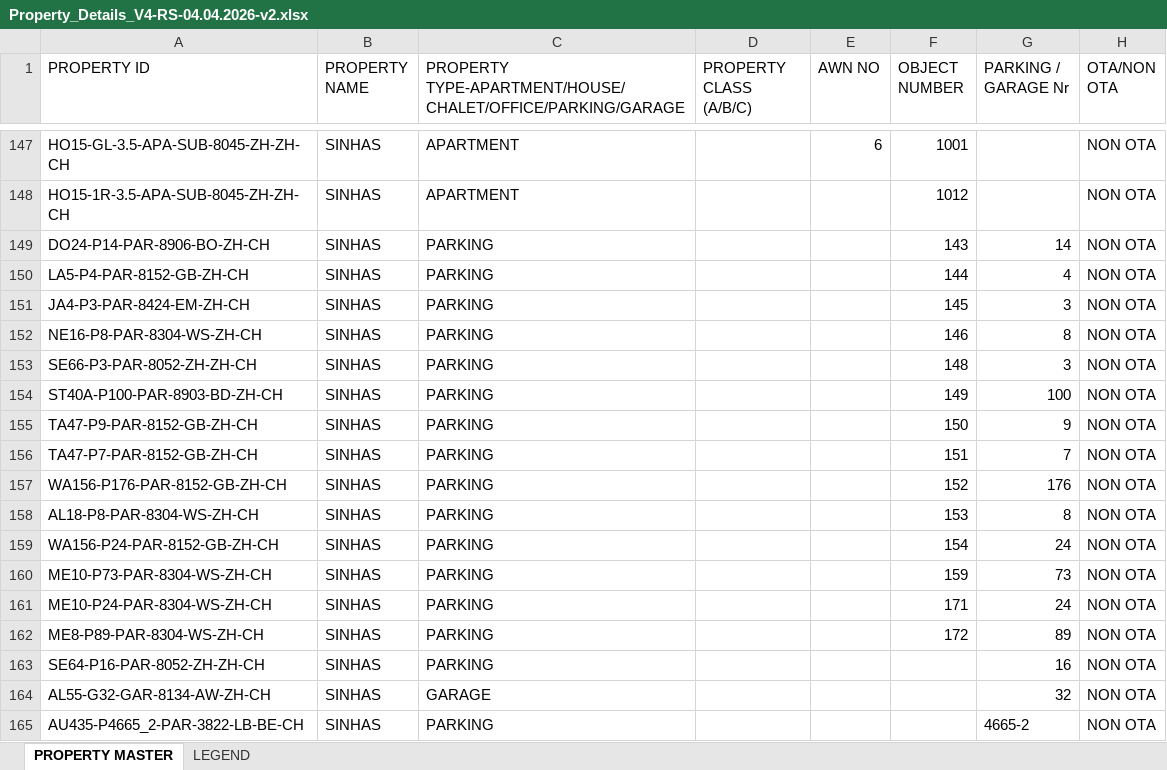
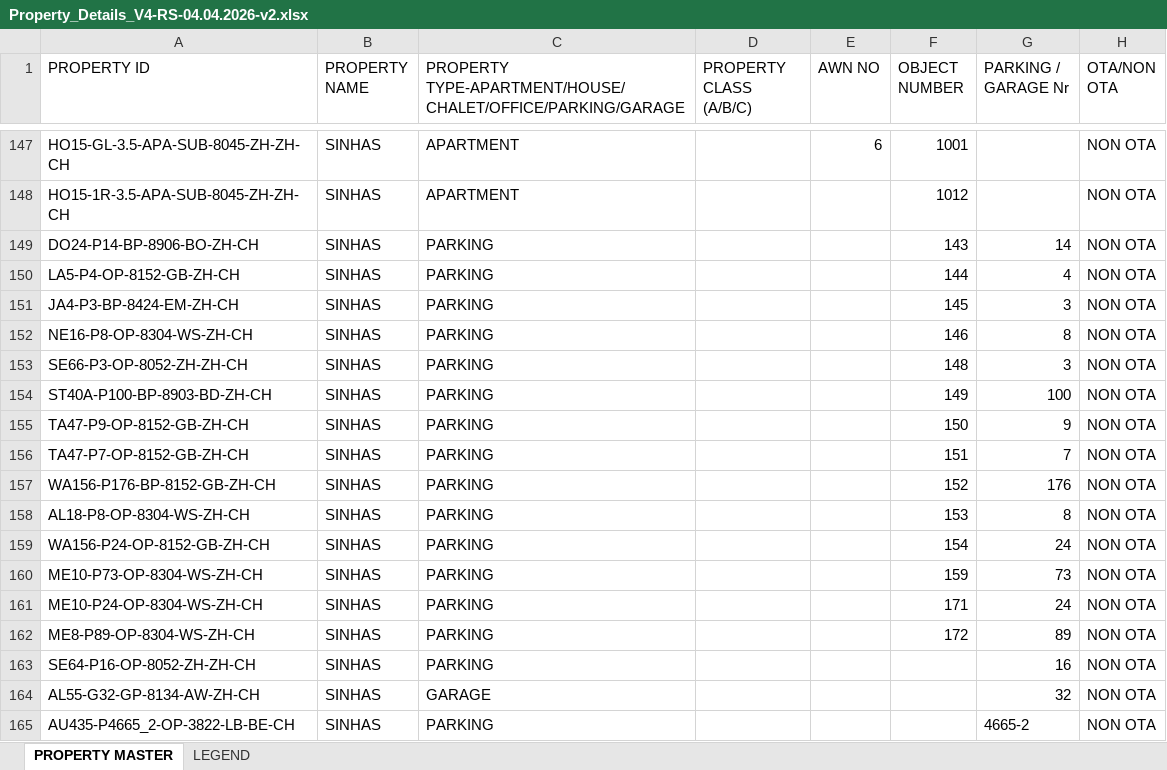
Before and after one commit to deba2k5/sinhasrealty, an Excel workbook: Property_Details_V4-RS-04.04.2026-v2.xlsx, sheet PROPERTY MASTER, drawn as a sheet; only a part is shown, gaps mark what is left out; values as stored, in another font and other column widths than the file's, no borders; the diff names each change by its address in the sheet, - before the commit and + after, or states it on an @@ line.

```diff
--- a/Property_Details_V4-RS-04.04.2026-v2.xlsx (sheet PROPERTY MASTER)
+++ b/Property_Details_V4-RS-04.04.2026-v2.xlsx (sheet PROPERTY MASTER)
-A149 (PROPERTY ID): DO24-P14-PAR-8906-BO-ZH-CH
+A149 (PROPERTY ID): DO24-P14-BP-8906-BO-ZH-CH
-A150 (PROPERTY ID): LA5-P4-PAR-8152-GB-ZH-CH
+A150 (PROPERTY ID): LA5-P4-OP-8152-GB-ZH-CH
-A151 (PROPERTY ID): JA4-P3-PAR-8424-EM-ZH-CH
+A151 (PROPERTY ID): JA4-P3-BP-8424-EM-ZH-CH
-A152 (PROPERTY ID): NE16-P8-PAR-8304-WS-ZH-CH
+A152 (PROPERTY ID): NE16-P8-OP-8304-WS-ZH-CH
-A153 (PROPERTY ID): SE66-P3-PAR-8052-ZH-ZH-CH
+A153 (PROPERTY ID): SE66-P3-OP-8052-ZH-ZH-CH
-A154 (PROPERTY ID): ST40A-P100-PAR-8903-BD-ZH-CH
+A154 (PROPERTY ID): ST40A-P100-BP-8903-BD-ZH-CH
-A155 (PROPERTY ID): TA47-P9-PAR-8152-GB-ZH-CH
+A155 (PROPERTY ID): TA47-P9-OP-8152-GB-ZH-CH
-A156 (PROPERTY ID): TA47-P7-PAR-8152-GB-ZH-CH
+A156 (PROPERTY ID): TA47-P7-OP-8152-GB-ZH-CH
-A157 (PROPERTY ID): WA156-P176-PAR-8152-GB-ZH-CH
+A157 (PROPERTY ID): WA156-P176-BP-8152-GB-ZH-CH
-A158 (PROPERTY ID): AL18-P8-PAR-8304-WS-ZH-CH
+A158 (PROPERTY ID): AL18-P8-OP-8304-WS-ZH-CH
-A159 (PROPERTY ID): WA156-P24-PAR-8152-GB-ZH-CH
+A159 (PROPERTY ID): WA156-P24-OP-8152-GB-ZH-CH
-A160 (PROPERTY ID): ME10-P73-PAR-8304-WS-ZH-CH
+A160 (PROPERTY ID): ME10-P73-OP-8304-WS-ZH-CH
-A161 (PROPERTY ID): ME10-P24-PAR-8304-WS-ZH-CH
+A161 (PROPERTY ID): ME10-P24-OP-8304-WS-ZH-CH
-A162 (PROPERTY ID): ME8-P89-PAR-8304-WS-ZH-CH
+A162 (PROPERTY ID): ME8-P89-OP-8304-WS-ZH-CH
-A163 (PROPERTY ID): SE64-P16-PAR-8052-ZH-ZH-CH
+A163 (PROPERTY ID): SE64-P16-OP-8052-ZH-ZH-CH
-A164 (PROPERTY ID): AL55-G32-GAR-8134-AW-ZH-CH
+A164 (PROPERTY ID): AL55-G32-GP-8134-AW-ZH-CH
-A165 (PROPERTY ID): AU435-P4665_2-PAR-3822-LB-BE-CH
+A165 (PROPERTY ID): AU435-P4665_2-OP-3822-LB-BE-CH
```
